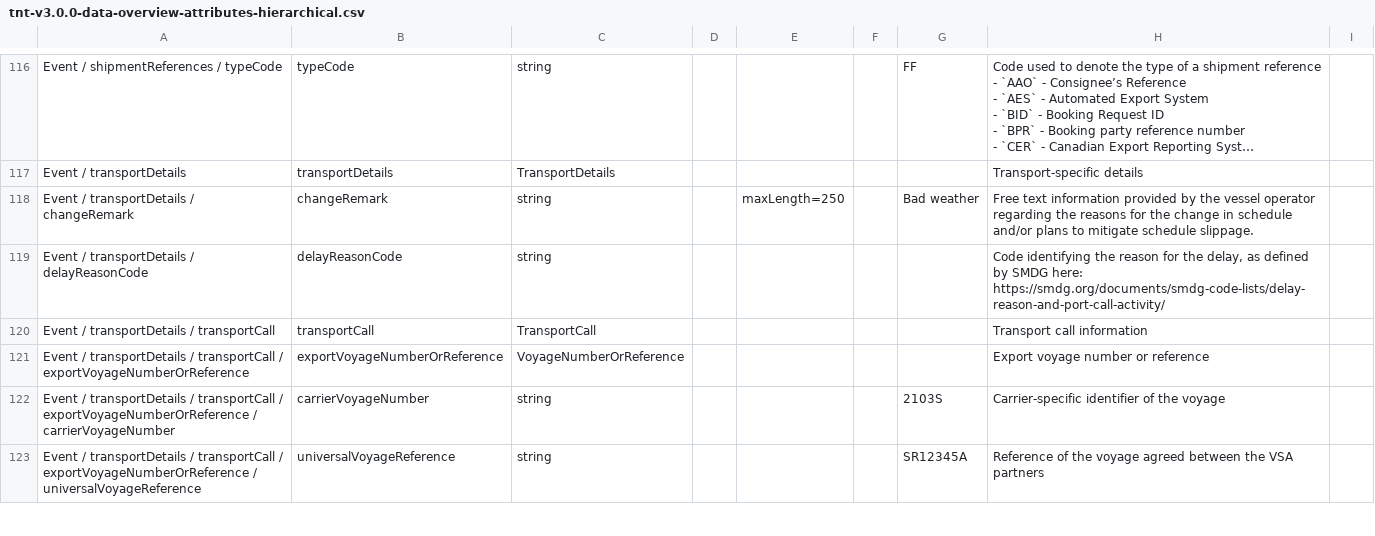
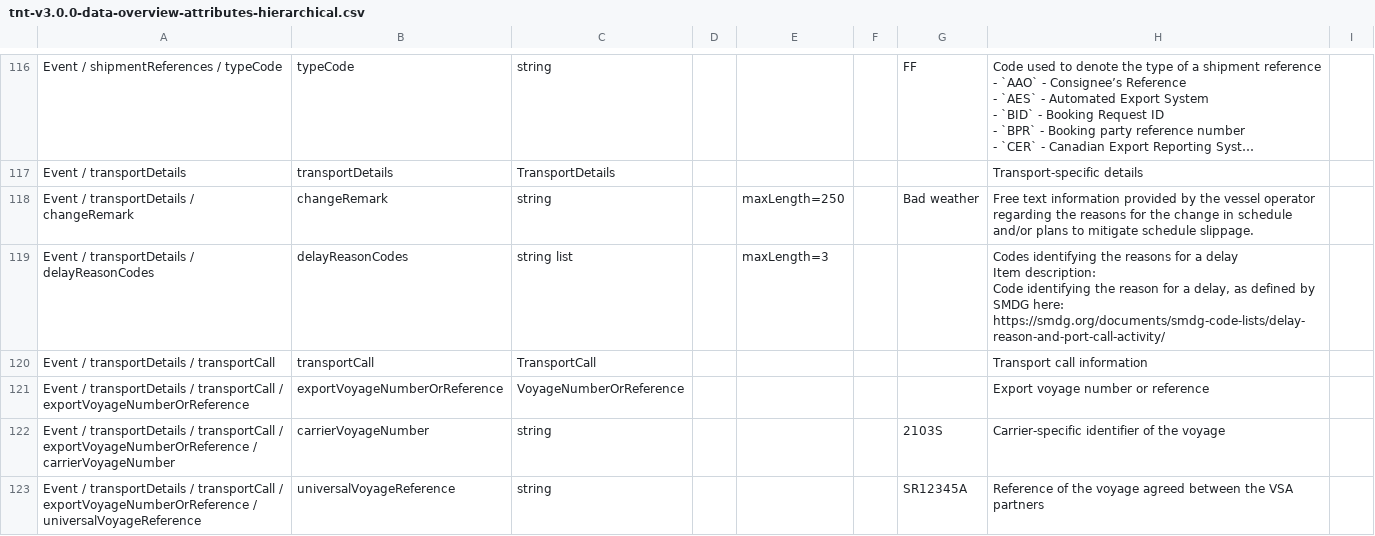
Before and after one commit to dcsaorg/Conformance-Gateway, a CSV file: specifications/generated-resources/standards/tnt/v300/tnt-v3.0.0-data-overview-attributes-hierarchical.csv, drawn as a sheet; only a part is shown, gaps mark what is left out; long unchanged cells end in …; removed rows and columns are numbered as before the commit, all else as after; ↵ is a line break in a cell; the diff names each change by its address in the sheet, - before the commit and + after, or states it on an @@ line.

Commit message:
SD-2405 PortCall 200, TNT 300 multiple delayReasonCodes

```diff
--- a/specifications/generated-resources/standards/tnt/v300/tnt-v3.0.0-data-overview-attributes-hierarchical.csv
+++ b/specifications/generated-resources/standards/tnt/v300/tnt-v3.0.0-data-overview-attributes-hierarchical.csv
-row 119: Event / transportDetails / delayReasonCode | delayReasonCode | string |  |  |  |  | Code identifying the reason for the delay, as defined by SMDG here: ↵ https://smdg.org/documents/smdg-code-lists/delay-reason-and-port-call-activity/
+row 119: Event / transportDetails / delayReasonCodes | delayReasonCodes | string list |  | maxLength=3 |  |  | Codes identifying the reasons for a delay ↵ Item description: ↵ Code identifying the reason for a delay, as defined by SMDG here: ↵ https://smdg.org/documents/smdg-code-lists/delay-reason-and-port-call-activity/
```
Also changed, not shown: specifications/generated-resources/standards/portcall/v200/port-call-v2.0.0-data-overview-attributes-hierarchical.csv, specifications/generated-resources/standards/portcall/v200/port-call-v2.0.0-data-overview-attributes-normalized.csv, 8 other files.
